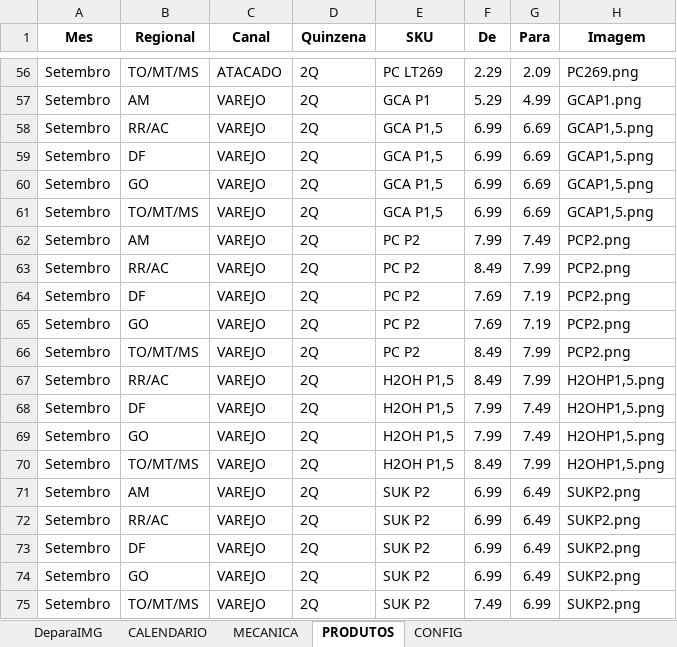
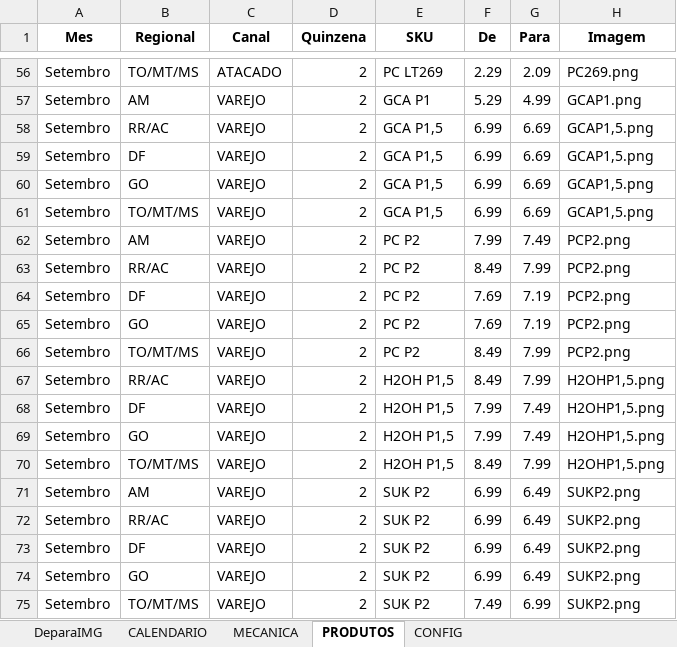
Before and after one commit to JhonatandeAlmeida/Calendario, an Excel workbook: data/calendario_promocional.xlsx, sheet PRODUTOS, drawn as a sheet; only a part is shown, gaps mark what is left out; values as stored, in another font and other column widths than the file's, no borders; the diff covers the shown part only; the diff names each change by its address in the sheet, - before the commit and + after, or states it on an @@ line.

```diff
--- a/data/calendario_promocional.xlsx (sheet PRODUTOS)
+++ b/data/calendario_promocional.xlsx (sheet PRODUTOS)
-D56:D75 (Quinzena): 2Q
+D56:D75 (Quinzena): 2
```
Also changed, not shown: 54 edited cells elsewhere in this sheet.
